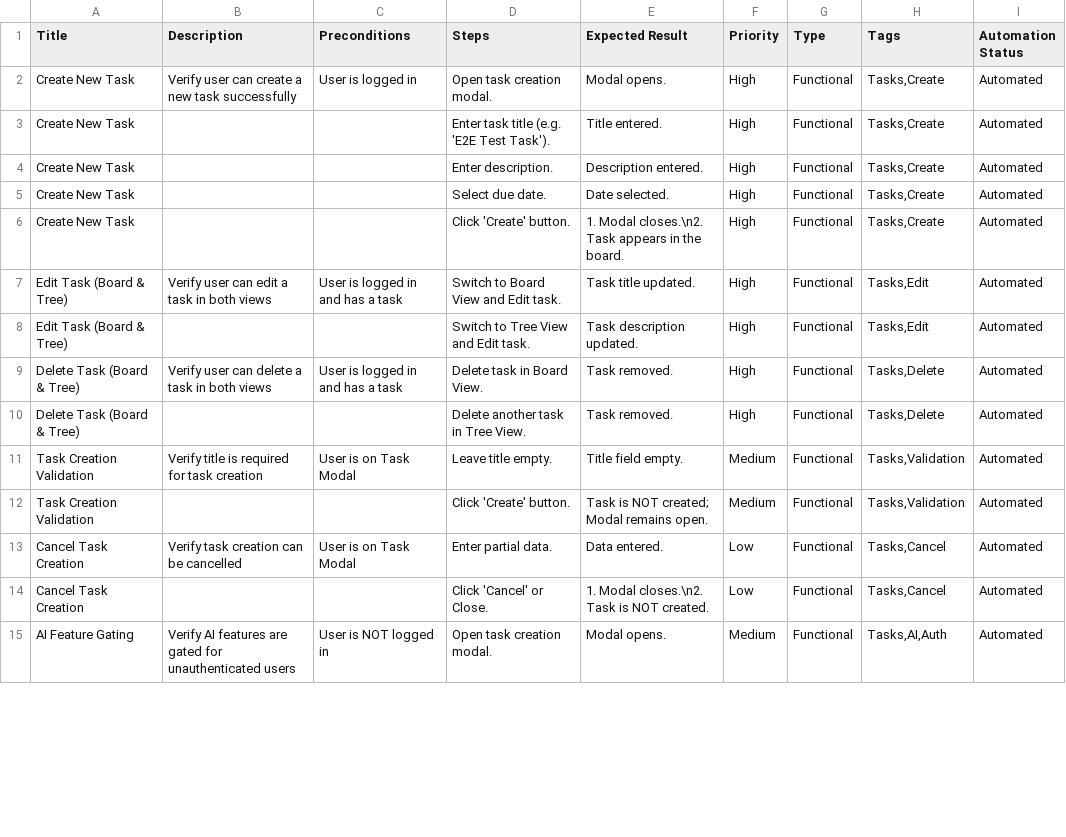
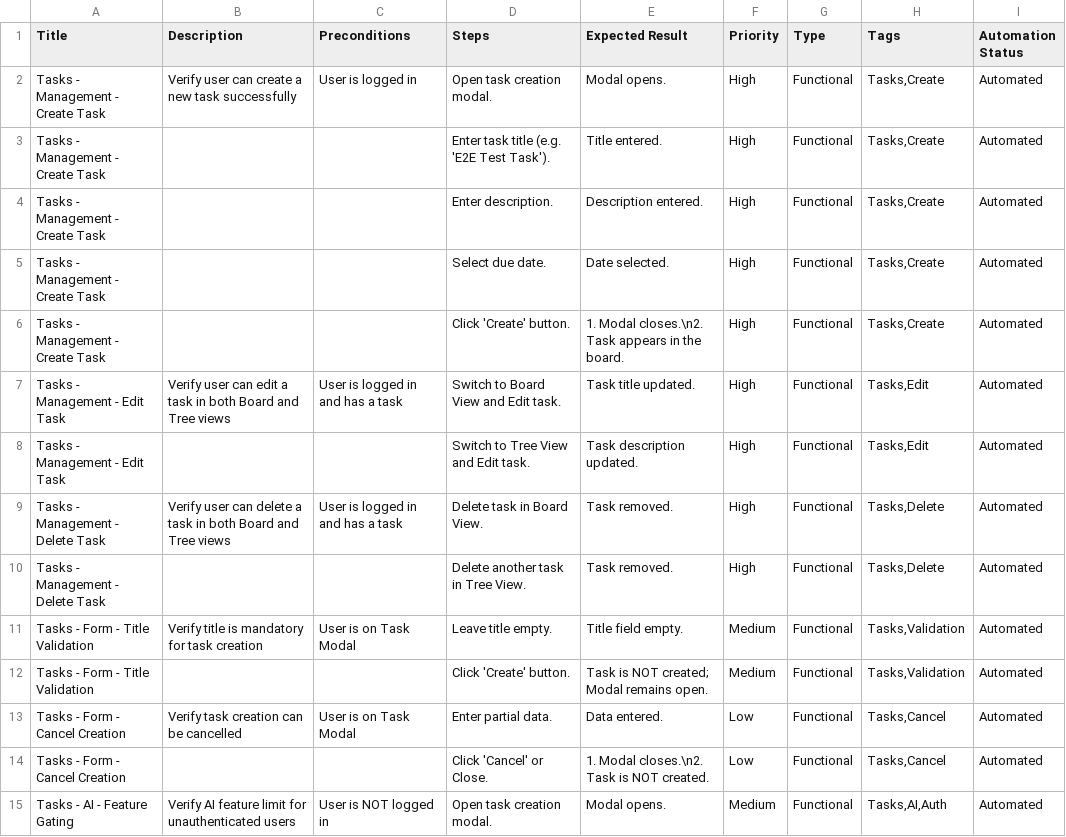
Before and after one commit to kelvinCB/Task_Manager, a CSV file: e2e/manual-test-cases-browserstack/tasks.csv, drawn as a sheet; only a part is shown; the diff covers the shown part only.

```diff
--- a/e2e/manual-test-cases-browserstack/tasks.csv
+++ b/e2e/manual-test-cases-browserstack/tasks.csv
@@ -1,15 +1,15 @@
 Title,Description,Preconditions,Steps,Expected Result,Priority,Type,Tags,Automation Status
-"Create New Task","Verify user can create a new task successfully","User is logged in","Open task creation modal.","Modal opens.","High","Functional","Tasks,Create","Automated"
-"Create New Task","","","Enter task title (e.g. 'E2E Test Task').","Title entered.","High","Functional","Tasks,Create","Automated"
-"Create New Task","","","Enter description.","Description entered.","High","Functional","Tasks,Create","Automated"
-"Create New Task","","","Select due date.","Date selected.","High","Functional","Tasks,Create","Automated"
-"Create New Task","","","Click 'Create' button.","1. Modal closes.\n2. Task appears in the board.","High","Functional","Tasks,Create","Automated"
-"Edit Task (Board & Tree)","Verify user can edit a task in both views","User is logged in and has a task","Switch to Board View and Edit task.","Task title updated.","High","Functional","Tasks,Edit","Automated"
-"Edit Task (Board & Tree)","","","Switch to Tree View and Edit task.","Task description updated.","High","Functional","Tasks,Edit","Automated"
-"Delete Task (Board & Tree)","Verify user can delete a task in both views","User is logged in and has a task","Delete task in Board View.","Task removed.","High","Functional","Tasks,Delete","Automated"
-"Delete Task (Board & Tree)","","","Delete another task in Tree View.","Task removed.","High","Functional","Tasks,Delete","Automated"
-"Task Creation Validation","Verify title is required for task creation","User is on Task Modal","Leave title empty.","Title field empty.","Medium","Functional","Tasks,Validation","Automated"
-"Task Creation Validation","","","Click 'Create' button.","Task is NOT created; Modal remains open.","Medium","Functional","Tasks,Validation","Automated"
-"Cancel Task Creation","Verify task creation can be cancelled","User is on Task Modal","Enter partial data.","Data entered.","Low","Functional","Tasks,Cancel","Automated"
-"Cancel Task Creation","","","Click 'Cancel' or Close.","1. Modal closes.\n2. Task is NOT created.","Low","Functional","Tasks,Cancel","Automated"
-"AI Feature Gating","Verify AI features are gated for unauthenticated users","User is NOT logged in","Open task creation modal.","Modal opens.","Medium","Functional","Tasks,AI,Auth","Automated"
+"Tasks - Management - Create Task","Verify user can create a new task successfully","User is logged in","Open task creation modal.","Modal opens.","High","Functional","Tasks,Create","Automated"
+"Tasks - Management - Create Task","","","Enter task title (e.g. 'E2E Test Task').","Title entered.","High","Functional","Tasks,Create","Automated"
+"Tasks - Management - Create Task","","","Enter description.","Description entered.","High","Functional","Tasks,Create","Automated"
+"Tasks - Management - Create Task","","","Select due date.","Date selected.","High","Functional","Tasks,Create","Automated"
+"Tasks - Management - Create Task","","","Click 'Create' button.","1. Modal closes.\n2. Task appears in the board.","High","Functional","Tasks,Create","Automated"
+"Tasks - Management - Edit Task","Verify user can edit a task in both Board and Tree views","User is logged in and has a task","Switch to Board View and Edit task.","Task title updated.","High","Functional","Tasks,Edit","Automated"
+"Tasks - Management - Edit Task","","","Switch to Tree View and Edit task.","Task description updated.","High","Functional","Tasks,Edit","Automated"
+"Tasks - Management - Delete Task","Verify user can delete a task in both Board and Tree views","User is logged in and has a task","Delete task in Board View.","Task removed.","High","Functional","Tasks,Delete","Automated"
+"Tasks - Management - Delete Task","","","Delete another task in Tree View.","Task removed.","High","Functional","Tasks,Delete","Automated"
+"Tasks - Form - Title Validation","Verify title is mandatory for task creation","User is on Task Modal","Leave title empty.","Title field empty.","Medium","Functional","Tasks,Validation","Automated"
+"Tasks - Form - Title Validation","","","Click 'Create' button.","Task is NOT created; Modal remains open.","Medium","Functional","Tasks,Validation","Automated"
+"Tasks - Form - Cancel Creation","Verify task creation can be cancelled","User is on Task Modal","Enter partial data.","Data entered.","Low","Functional","Tasks,Cancel","Automated"
+"Tasks - Form - Cancel Creation","","","Click 'Cancel' or Close.","1. Modal closes.\n2. Task is NOT created.","Low","Functional","Tasks,Cancel","Automated"
+"Tasks - AI - Feature Gating","Verify AI feature limit for unauthenticated users","User is NOT logged in","Open task creation modal.","Modal opens.","Medium","Functional","Tasks,AI,Auth","Automated"
```
Also changed, not shown: 35 edited cells elsewhere in this file, e2e/manual-test-cases-browserstack/auth.csv, e2e/manual-test-cases-browserstack/time_tracking.csv, 1 other file.
